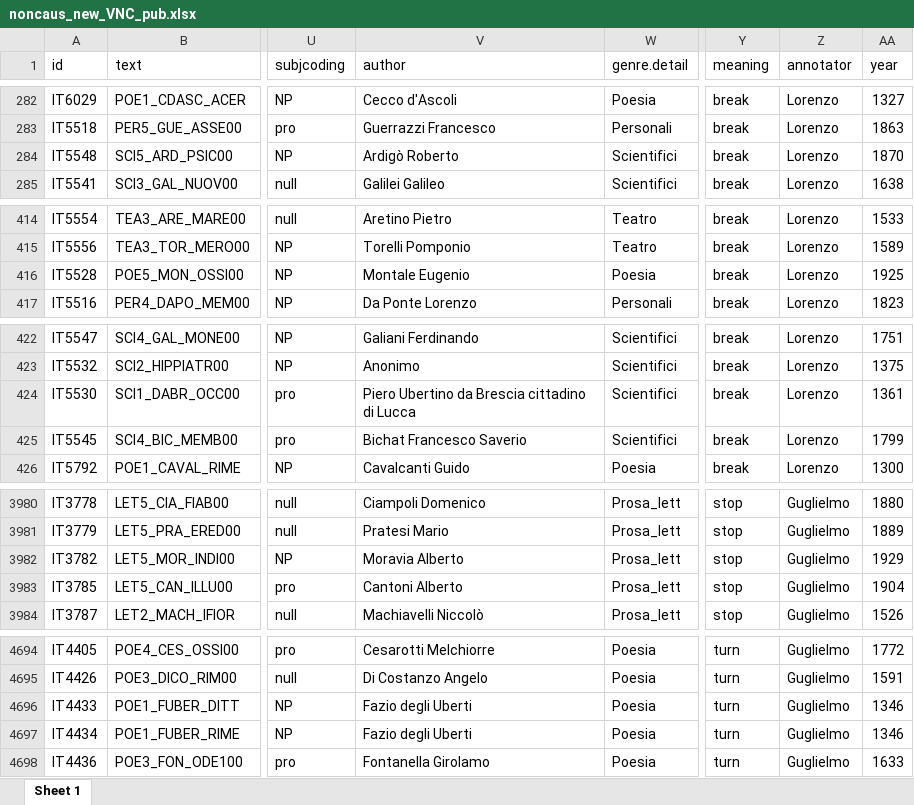
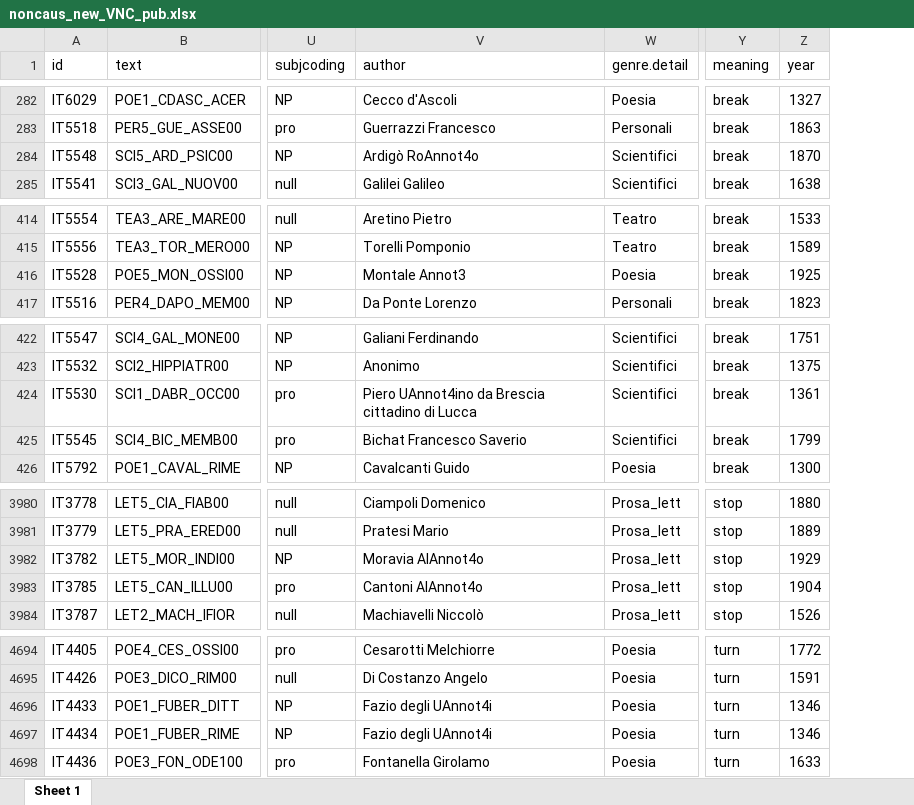
Before and after one commit to giuliamazzola/Mazzola_Inglese_causal_freq, an Excel workbook: noncaus_new_VNC_pub.xlsx, sheet Sheet 1, drawn as a sheet; only a part is shown, gaps mark what is left out; values as stored, in another font and other column widths than the file's, no borders; the diff covers the shown part only; the diff names each change by its address in the sheet, - before the commit and + after, or states it on an @@ line.

```diff
--- a/noncaus_new_VNC_pub.xlsx (sheet Sheet 1)
+++ b/noncaus_new_VNC_pub.xlsx (sheet Sheet 1)
-column Z (annotator), rows 282-285: all Lorenzo; rows 414-417: all Lorenzo; rows 422-426: all Lorenzo; rows 3980-3984: all Guglielmo; rows 4694-4698: all Guglielmo
-V284 (author): Ardigò Roberto
+V284 (author): Ardigò RoAnnot4o
-V416 (author): Montale Eugenio
+V416 (author): Montale Annot3
-V424 (author): Piero Ubertino da Brescia cittadino di Lucca
+V424 (author): Piero UAnnot4ino da Brescia cittadino di Lucca
-V3982 (author): Moravia Alberto
+V3982 (author): Moravia AlAnnot4o
-V3983 (author): Cantoni Alberto
+V3983 (author): Cantoni AlAnnot4o
-V4696:V4697 (author): Fazio degli Uberti
+V4696:V4697 (author): Fazio degli UAnnot4i
```
Also changed, not shown: 64 edited cells elsewhere in this sheet, noncaus_new_pub.xlsx, 58 other files.
